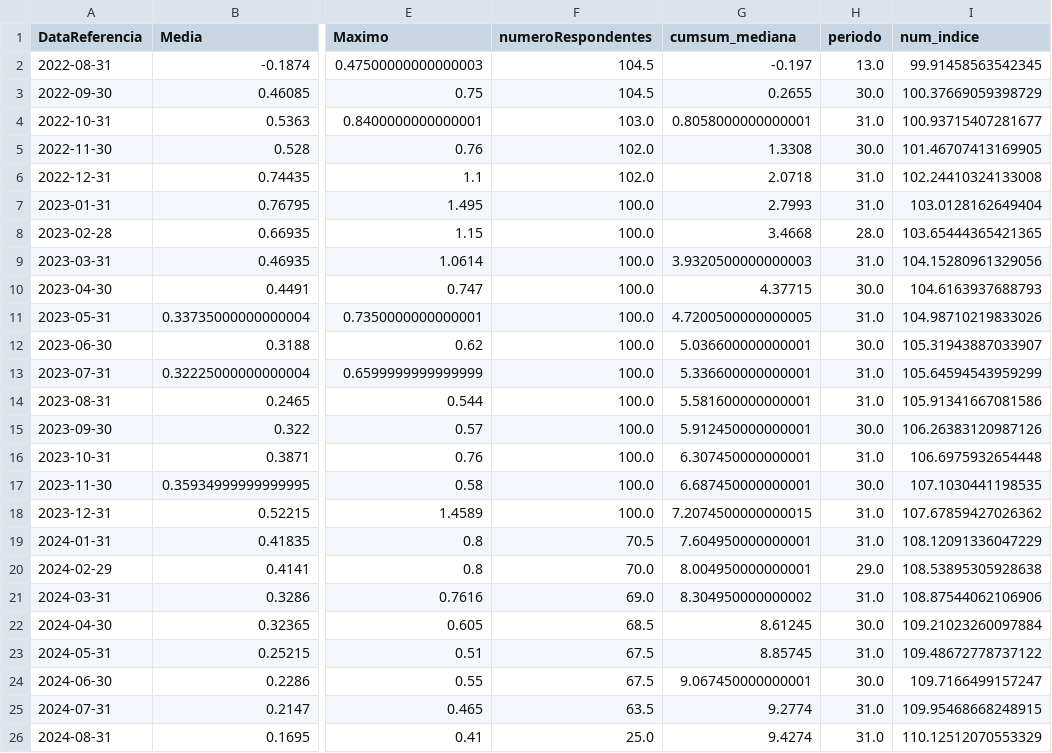
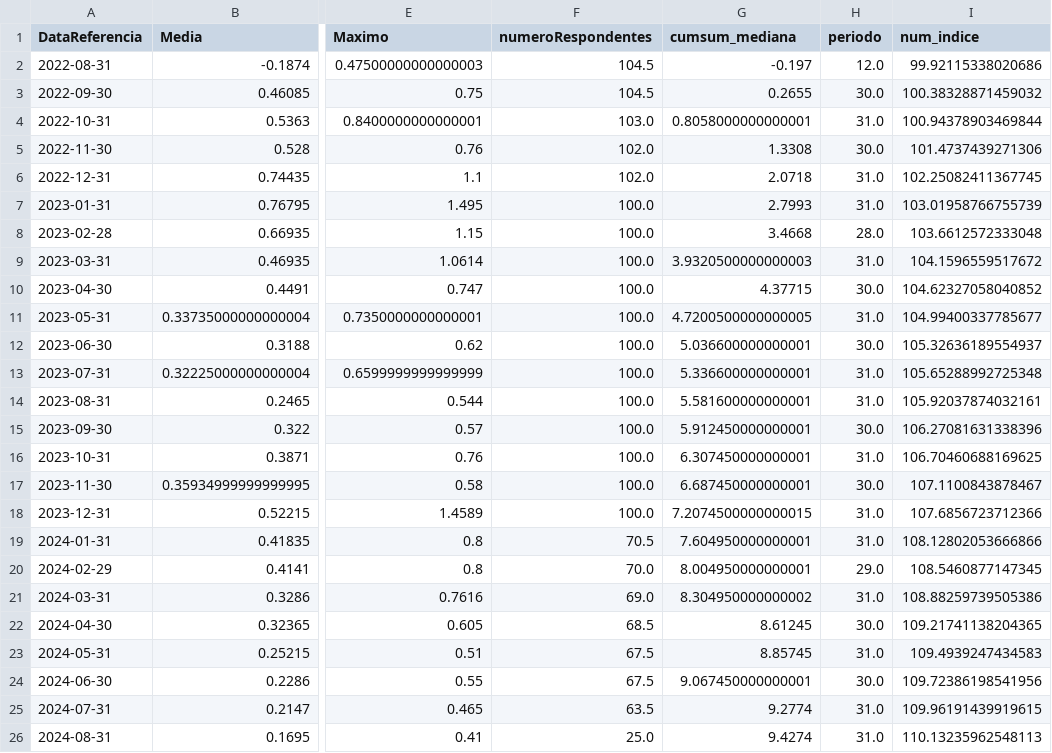
Before and after one commit to nobru01/BcB_Forcast, a CSV file: output/selic_ultima_expectativa.csv, drawn as a sheet; only a part is shown, gaps mark what is left out; the diff names each change by its address in the sheet, - before the commit and + after, or states it on an @@ line.

```diff
--- a/output/selic_ultima_expectativa.csv
+++ b/output/selic_ultima_expectativa.csv
-H2 (periodo): 13.0
+H2 (periodo): 12.0
-I2 (num_indice): 99.91458563542345
+I2 (num_indice): 99.92115338020686
-I3 (num_indice): 100.37669059398729
+I3 (num_indice): 100.38328871459032
-I4 (num_indice): 100.93715407281677
+I4 (num_indice): 100.94378903469844
-I5 (num_indice): 101.46707413169905
+I5 (num_indice): 101.4737439271306
-I6 (num_indice): 102.24410324133008
+I6 (num_indice): 102.25082411367745
-I7 (num_indice): 103.0128162649404
+I7 (num_indice): 103.01958766755739
-I8 (num_indice): 103.65444365421365
+I8 (num_indice): 103.6612572333048
-I9 (num_indice): 104.15280961329056
+I9 (num_indice): 104.1596559517672
-I10 (num_indice): 104.6163937688793
+I10 (num_indice): 104.62327058040852
-I11 (num_indice): 104.98710219833026
+I11 (num_indice): 104.99400337785677
-I12 (num_indice): 105.31943887033907
+I12 (num_indice): 105.32636189554937
-I13 (num_indice): 105.64594543959299
+I13 (num_indice): 105.65288992725348
-I14 (num_indice): 105.91341667081586
+I14 (num_indice): 105.92037874032161
-I15 (num_indice): 106.26383120987126
+I15 (num_indice): 106.27081631338396
-I16 (num_indice): 106.6975932654448
+I16 (num_indice): 106.70460688169625
-I17 (num_indice): 107.1030441198535
+I17 (num_indice): 107.1100843878467
-I18 (num_indice): 107.67859427026362
+I18 (num_indice): 107.6856723712366
-I19 (num_indice): 108.12091336047229
+I19 (num_indice): 108.12802053666866
-I20 (num_indice): 108.53895305928638
+I20 (num_indice): 108.5460877147345
-I21 (num_indice): 108.87544062106906
+I21 (num_indice): 108.88259739505386
-I22 (num_indice): 109.21023260097884
+I22 (num_indice): 109.21741138204365
-I23 (num_indice): 109.48672778737122
+I23 (num_indice): 109.4939247434583
-I24 (num_indice): 109.7166499157247
+I24 (num_indice): 109.72386198541956
-I25 (num_indice): 109.95468668248915
+I25 (num_indice): 109.96191439919615
-I26 (num_indice): 110.12512070553329
+I26 (num_indice): 110.13235962548113
```
Also changed, not shown: output/num_indice_selic_ipca_diferenca.csv, 5 other files.
